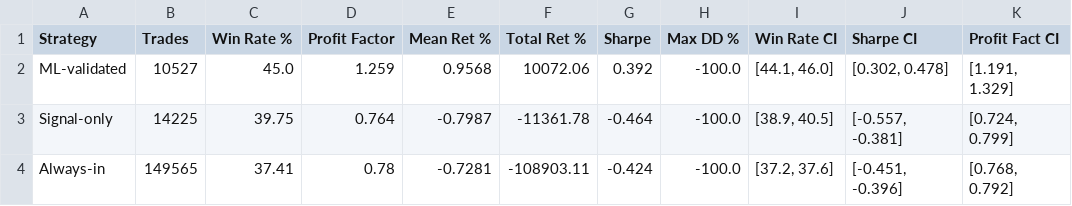
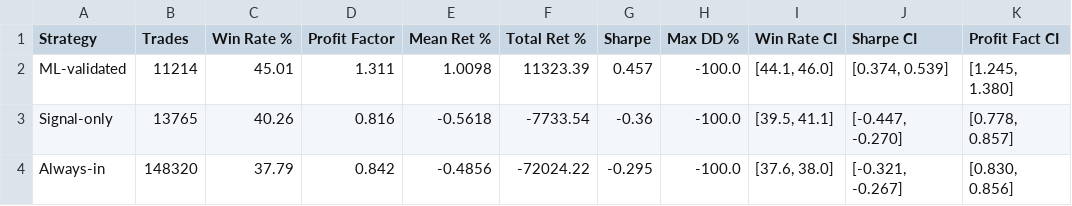
Before and after one commit to SudeepSigdel/Nepse-Signal-Desk, a CSV file: outputs/strategy_metrics_rf.csv, drawn as a sheet.

```diff
--- a/outputs/strategy_metrics_rf.csv
+++ b/outputs/strategy_metrics_rf.csv
@@ -1,4 +1,4 @@
 Strategy,Trades,Win Rate %,Profit Factor,Mean Ret %,Total Ret %,Sharpe,Max DD %,Win Rate CI,Sharpe CI,Profit Fact CI
-ML-validated,10527,45.0,1.259,0.9568,10072.06,0.392,-100.0,"[44.1, 46.0]","[0.302, 0.478]","[1.191, 1.329]"
-Signal-only,14225,39.75,0.764,-0.7987,-11361.78,-0.464,-100.0,"[38.9, 40.5]","[-0.557, -0.381]","[0.724, 0.799]"
-Always-in,149565,37.41,0.78,-0.7281,-108903.11,-0.424,-100.0,"[37.2, 37.6]","[-0.451, -0.396]","[0.768, 0.792]"
+ML-validated,11214,45.01,1.311,1.0098,11323.39,0.457,-100.0,"[44.1, 46.0]","[0.374, 0.539]","[1.245, 1.380]"
+Signal-only,13765,40.26,0.816,-0.5618,-7733.54,-0.36,-100.0,"[39.5, 41.1]","[-0.447, -0.270]","[0.778, 0.857]"
+Always-in,148320,37.79,0.842,-0.4856,-72024.22,-0.295,-100.0,"[37.6, 38.0]","[-0.321, -0.267]","[0.830, 0.856]"
```
Also changed, not shown: data/processed/fold_metrics_rf.csv, data/processed/fold_metrics_rf_sell.csv, 7 other files.
